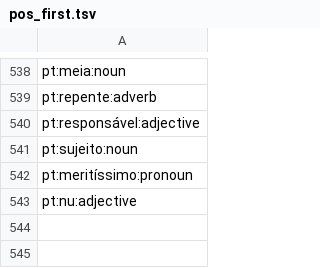
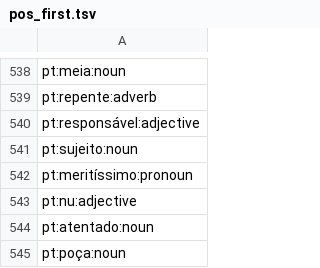
Before and after one commit to heitorpais/four-language-translator, a TSV file: build/claude/pos_first.tsv, drawn as a sheet; only a part is shown, gaps mark what is left out.

```diff
--- a/build/claude/pos_first.tsv
+++ b/build/claude/pos_first.tsv
@@ -543 +543,3 @@ pt:meritíssimo:pronoun
 pt:nu:adjective
+pt:atentado:noun
+pt:poça:noun
```
Also changed, not shown: build/claude/minor.tsv, 21 other files.
